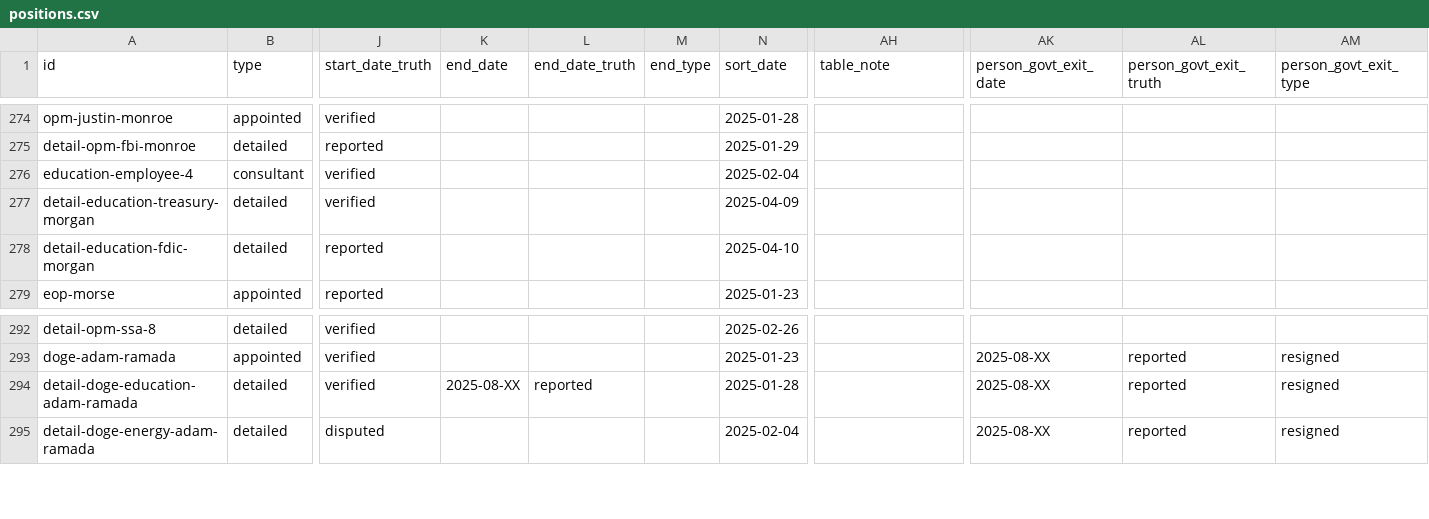
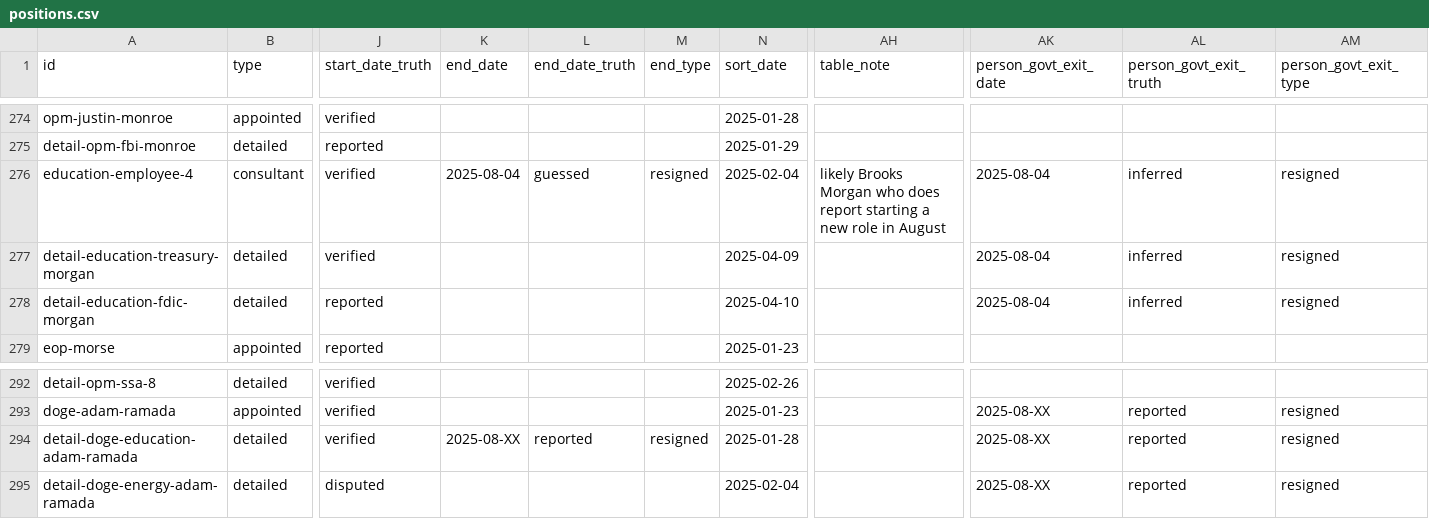
Before and after one commit to harrisj/doge_track, a CSV file: src/csv/positions.csv, drawn as a sheet; only a part is shown, gaps mark what is left out; the diff names each change by its address in the sheet, - before the commit and + after, or states it on an @@ line.

Commit message:
Fixing info for Brooks Morgan

```diff
--- a/src/csv/positions.csv
+++ b/src/csv/positions.csv
-K276 (end_date): (empty)
+K276 (end_date): 2025-08-04
-L276 (end_date_truth): (empty)
+L276 (end_date_truth): guessed
-M276 (end_type): (empty)
+M276 (end_type): resigned
-AH276 (table_note): (empty)
+AH276 (table_note): likely Brooks Morgan who does report starting a new role in August
-AK276:AK278 (person_govt_exit_date): (empty)
+AK276:AK278 (person_govt_exit_date): 2025-08-04
-AL276:AL278 (person_govt_exit_truth): (empty)
+AL276:AL278 (person_govt_exit_truth): inferred
-AM276:AM278 (person_govt_exit_type): (empty)
+AM276:AM278 (person_govt_exit_type): resigned
-M294 (end_type): (empty)
+M294 (end_type): resigned
```
Also changed, not shown: src/csv/people.csv, 4 other files.
